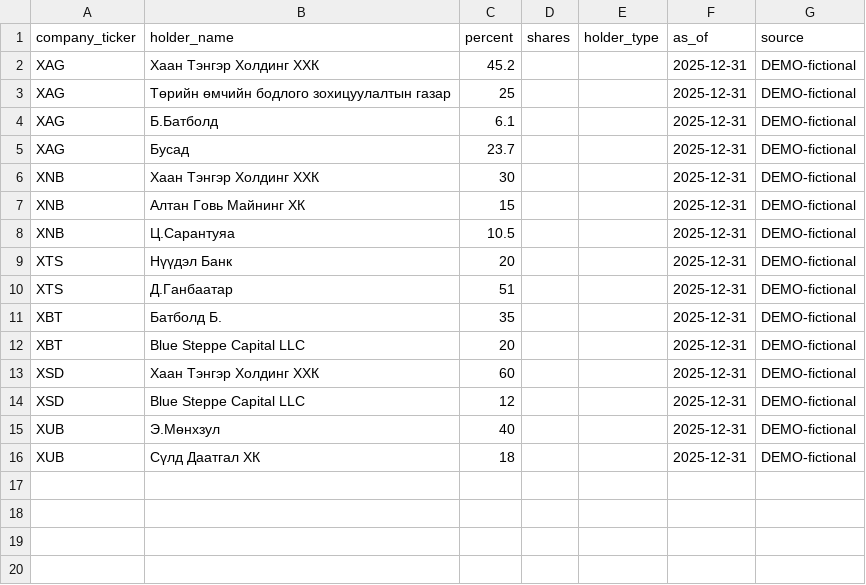
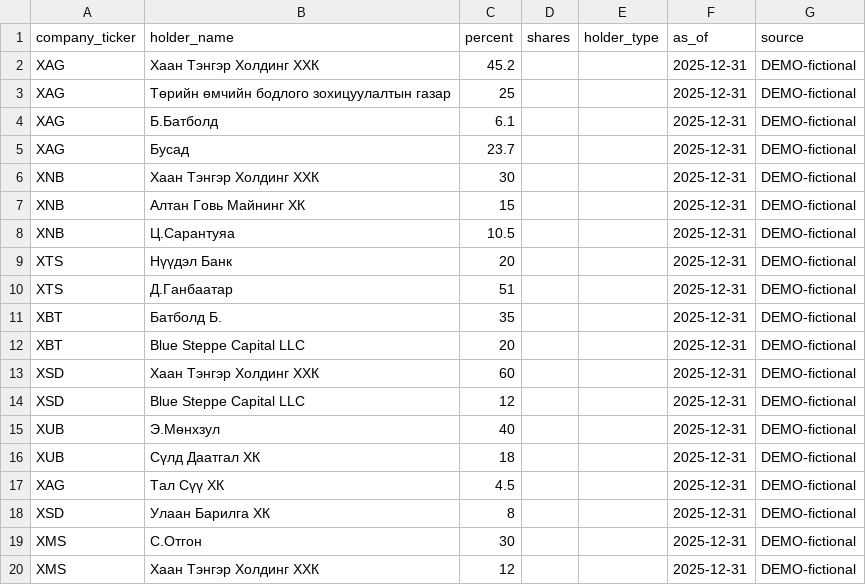
Before and after one commit to tuguldurizm/mse-graph-proxy, a CSV file: app/data/sample/shareholders.csv, drawn as a sheet; the diff names each change by its address in the sheet, - before the commit and + after, or states it on an @@ line.

```diff
--- a/app/data/sample/shareholders.csv
+++ b/app/data/sample/shareholders.csv
+row 17: XAG | Тал Сүү ХК | 4.5 |  |  | 2025-12-31 | DEMO-fictional
+row 18: XSD | Улаан Барилга ХК | 8 |  |  | 2025-12-31 | DEMO-fictional
+row 19: XMS | С.Отгон | 30 |  |  | 2025-12-31 | DEMO-fictional
+row 20: XMS | Хаан Тэнгэр Холдинг ХХК | 12 |  |  | 2025-12-31 | DEMO-fictional
```
Also changed, not shown: app/data/sample/companies.csv, app/data/sample/executives.csv, 14 other files.
